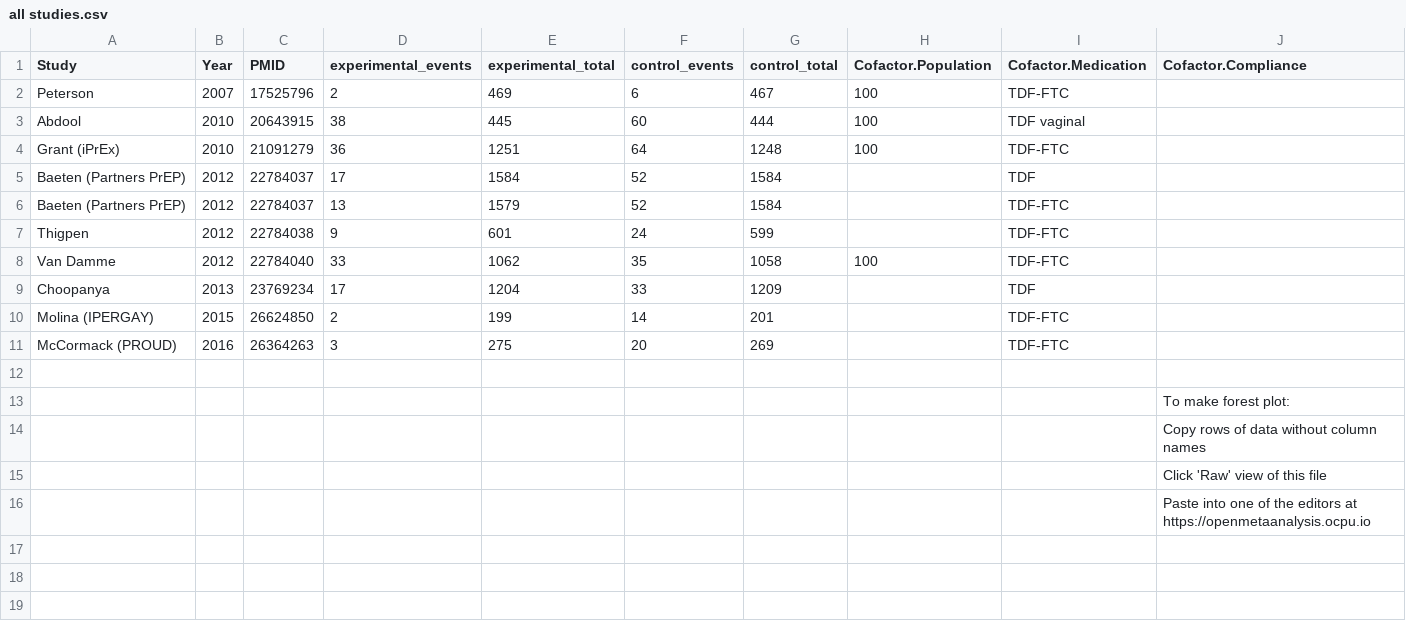
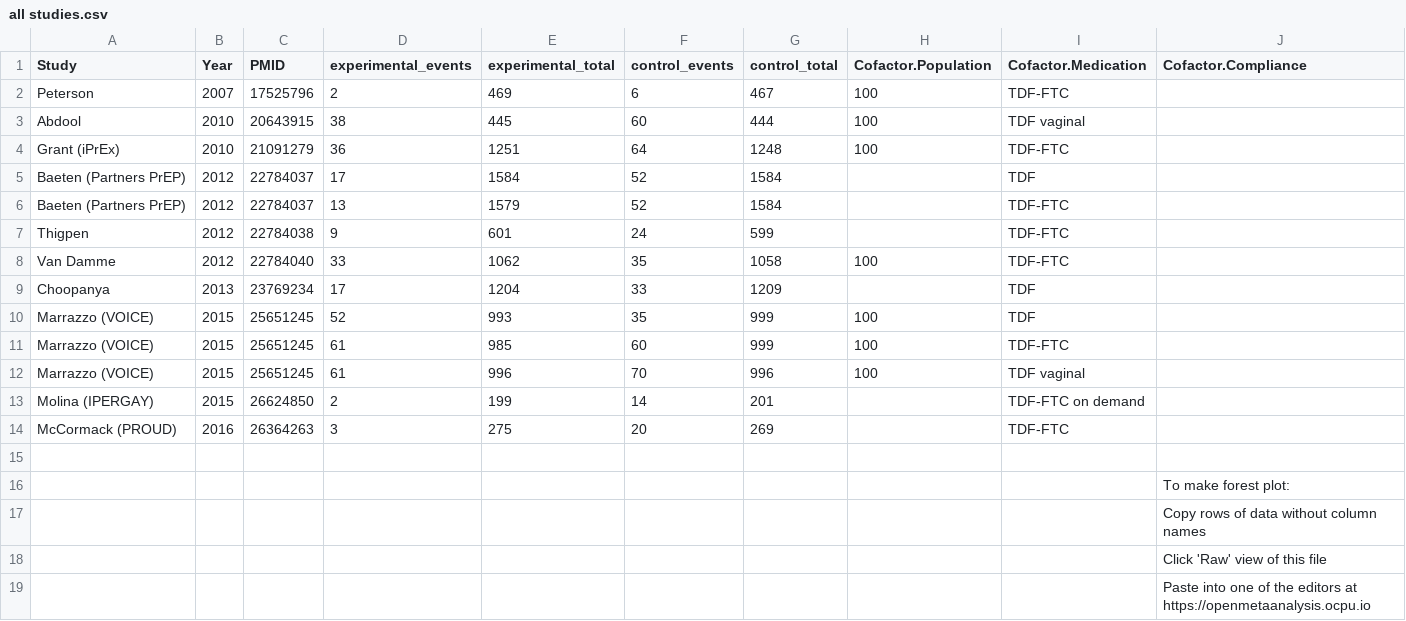
Before and after one commit to openMetaAnalysis/HIV-prevention-with-pre-exposure-prophylaxis, a CSV file: data/all studies.csv, drawn as a sheet.

Commit message:
Added VOICE

```diff
--- a/data/all studies.csv
+++ b/data/all studies.csv
@@ -9,3 +9,6 @@ Van Damme,             2012,22784040,33,1062,35,1058,100,TDF-FTC,      ,
 Choopanya,             2013,23769234,17,1204,33,1209,   ,TDF,          ,
-Molina (IPERGAY),      2015,26624850, 2, 199,14, 201,   ,TDF-FTC,      ,
+Marrazzo (VOICE),      2015,25651245,52, 993,35, 999,100,TDF,          ,
+Marrazzo (VOICE),      2015,25651245,61, 985,60, 999,100,TDF-FTC,      ,
+Marrazzo (VOICE),      2015,25651245,61, 996,70, 996,100,TDF vaginal,  ,
+Molina (IPERGAY),      2015,26624850, 2, 199,14, 201,   ,TDF-FTC on demand,      ,
 McCormack (PROUD),     2016,26364263, 3, 275,20, 269,   ,TDF-FTC,      ,
```
